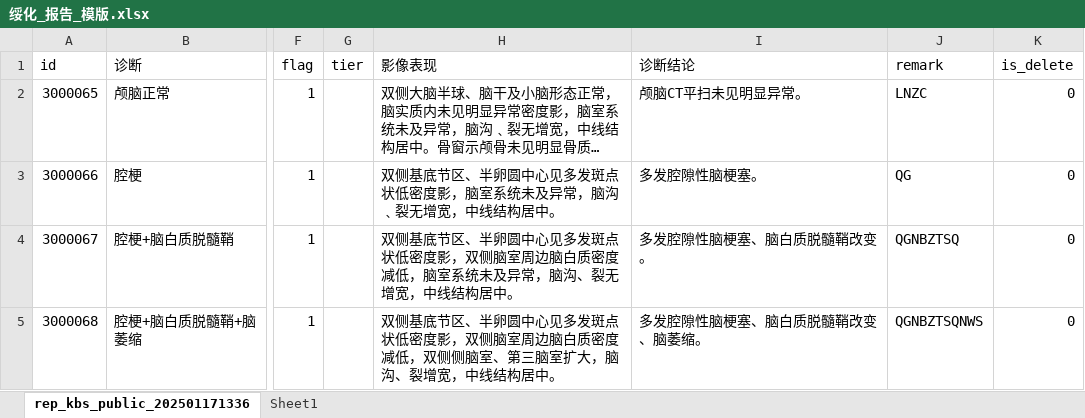
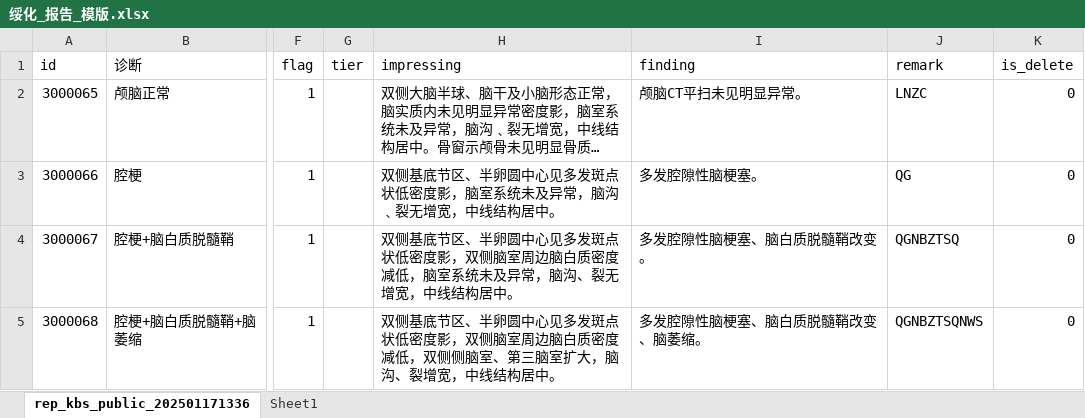
Before and after one commit to charlieliu9999/Learn_snomedct, an Excel workbook: 08_data/绥化_报告_模版.xlsx, sheet rep_kbs_public_202501171336, drawn as a sheet; only a part is shown, gaps mark what is left out; long unchanged cells end in …; values as stored, in another font and other column widths than the file's, no borders; table styles not drawn; the diff names each change by its address in the sheet, - before the commit and + after, or states it on an @@ line.

```diff
--- a/08_data/绥化_报告_模版.xlsx (sheet rep_kbs_public_202501171336)
+++ b/08_data/绥化_报告_模版.xlsx (sheet rep_kbs_public_202501171336)
-H1: 影像表现
+H1: impressing
-I1: 诊断结论
+I1: finding
```
Also changed, not shown: 08_data/华西_胸部CT_0509.xlsx, 14 other files.
